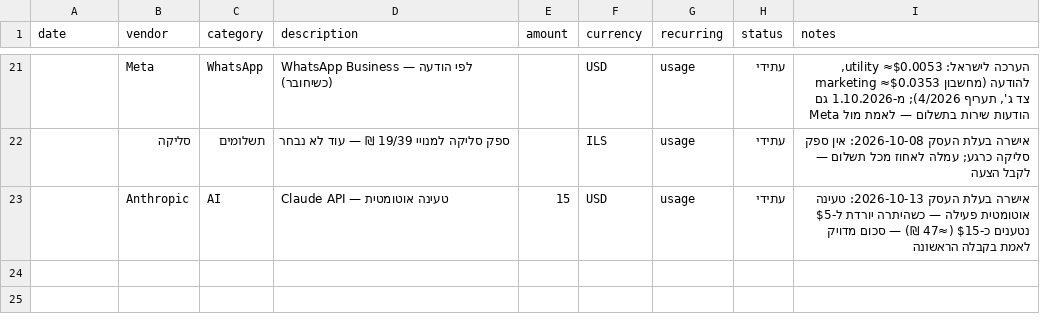
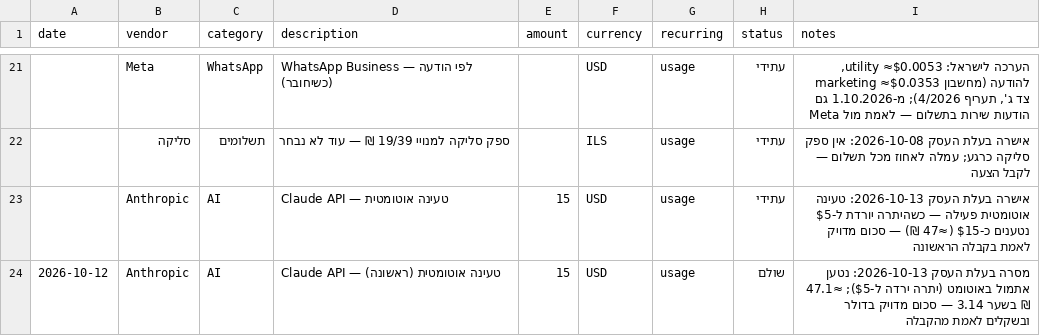
Before and after one commit to arielatours-cmd/ariela-travel-agent, a CSV file: finance/expenses.csv, drawn as a sheet; only a part is shown, gaps mark what is left out.

```diff
--- a/finance/expenses.csv
+++ b/finance/expenses.csv
@@ -23 +23,2 @@ date,vendor,category,description,amount,currency,recurring,status,notes
 ,Anthropic,AI,"Claude API — טעינה אוטומטית",15,USD,usage,עתידי,"אישרה בעלת העסק 2026-10-13: טעינה אוטומטית פעילה — כשהיתרה יורדת ל-$5 נטענים כ-$15 (≈47 ₪) — סכום מדויק לאמת בקבלה הראשונה"
+2026-10-12,Anthropic,AI,"Claude API — טעינה אוטומטית (ראשונה)",15,USD,usage,שולם,"מסרה בעלת העסק 2026-10-13: נטען אתמול באוטומט (יתרה ירדה ל-$5); ≈47.1 ₪ בשער 3.14 — סכום מדויק בדולר ובשקלים לאמת מהקבלה"
```
